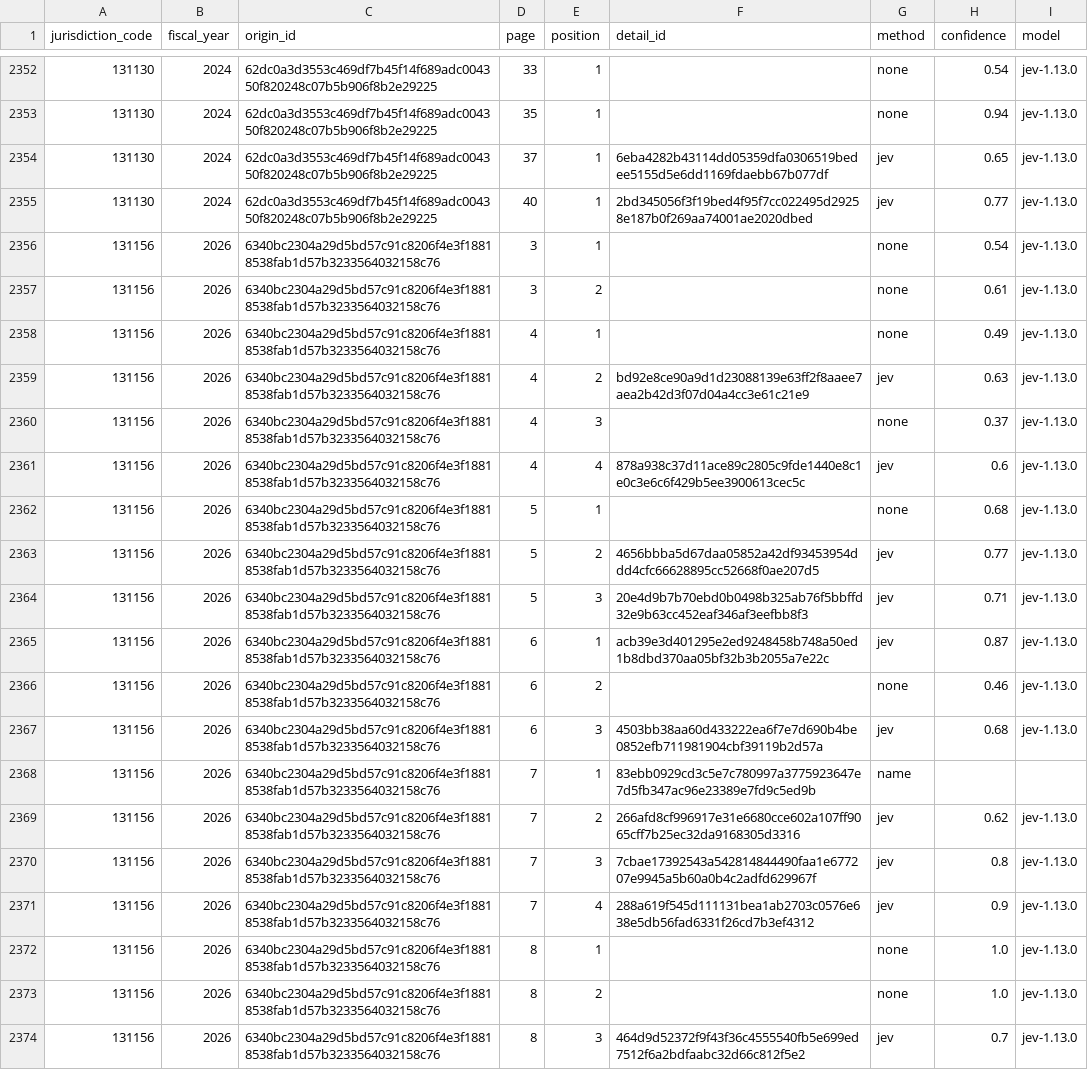
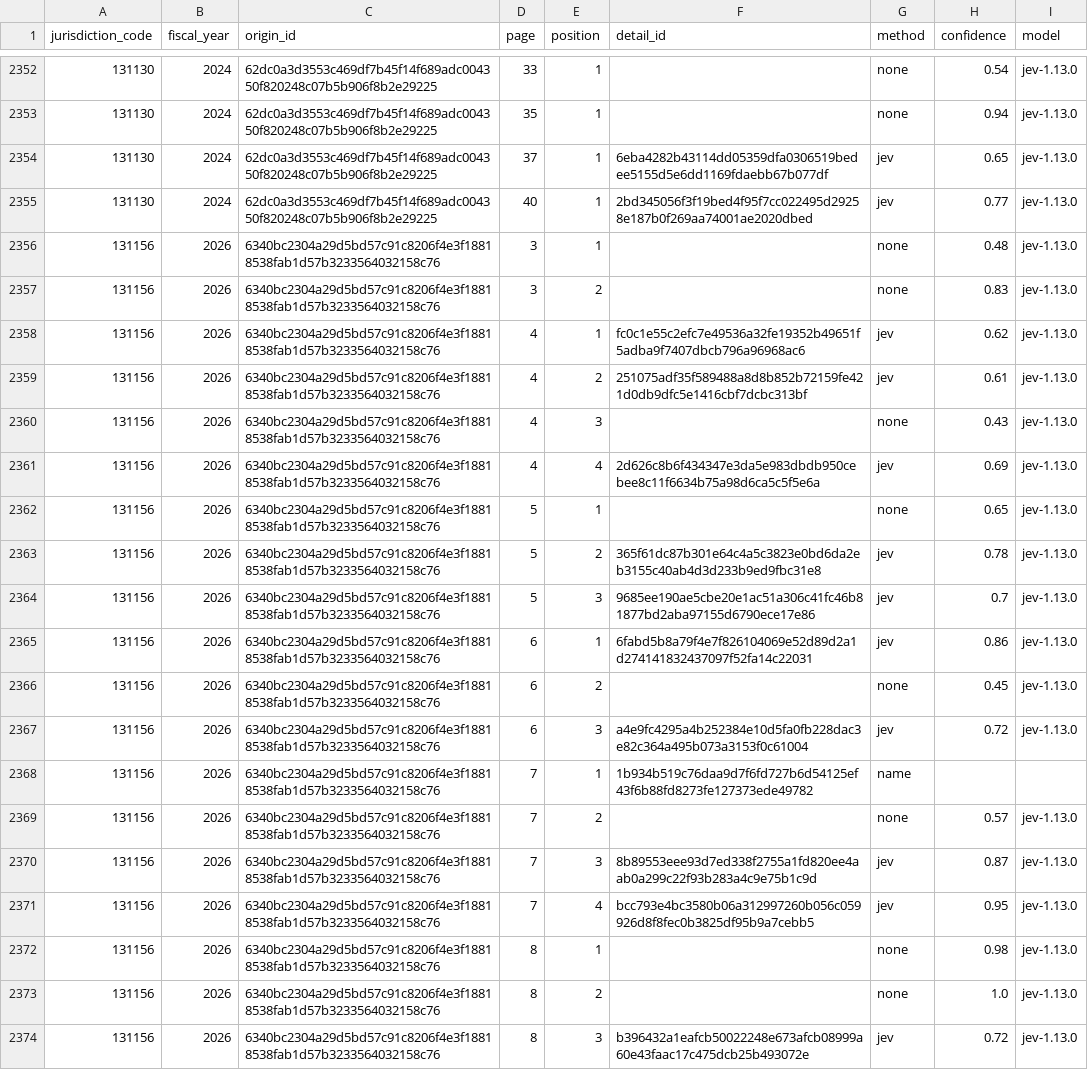
Before and after one commit to fudoki-hensansitu/fudoki, a CSV file: pipeline/dbt/seeds/project/budget_measure_link.csv, drawn as a sheet; only a part is shown, gaps mark what is left out; the diff covers the shown part only.

```diff
--- a/pipeline/dbt/seeds/project/budget_measure_link.csv
+++ b/pipeline/dbt/seeds/project/budget_measure_link.csv
@@ -2355,20 +2355,20 @@ jurisdiction_code,fiscal_year,origin_id,page,position,detail_id,method,confidenc
 131130,2024,62dc0a3d3553c469df7b45f14f689adc004350f820248c07b5b906f8b2e29225,40,1,2bd345056f3f19bed4f95f7cc022495d29258e187b0f269aa74001ae2020dbed,jev,0.77,jev-1.13.0
-131156,2026,6340bc2304a29d5bd57c91c8206f4e3f18818538fab1d57b3233564032158c76,3,1,,none,0.54,jev-1.13.0
-131156,2026,6340bc2304a29d5bd57c91c8206f4e3f18818538fab1d57b3233564032158c76,3,2,,none,0.61,jev-1.13.0
-131156,2026,6340bc2304a29d5bd57c91c8206f4e3f18818538fab1d57b3233564032158c76,4,1,,none,0.49,jev-1.13.0
-131156,2026,6340bc2304a29d5bd57c91c8206f4e3f18818538fab1d57b3233564032158c76,4,2,bd92e8ce90a9d1d23088139e63ff2f8aaee7aea2b42d3f07d04a4cc3e61c21e9,jev,0.63,jev-1.13.0
-131156,2026,6340bc2304a29d5bd57c91c8206f4e3f18818538fab1d57b3233564032158c76,4,3,,none,0.37,jev-1.13.0
-131156,2026,6340bc2304a29d5bd57c91c8206f4e3f18818538fab1d57b3233564032158c76,4,4,878a938c37d11ace89c2805c9fde1440e8c1e0c3e6c6f429b5ee3900613cec5c,jev,0.6,jev-1.13.0
-131156,2026,6340bc2304a29d5bd57c91c8206f4e3f18818538fab1d57b3233564032158c76,5,1,,none,0.68,jev-1.13.0
-131156,2026,6340bc2304a29d5bd57c91c8206f4e3f18818538fab1d57b3233564032158c76,5,2,4656bbba5d67daa05852a42df93453954ddd4cfc66628895cc52668f0ae207d5,jev,0.77,jev-1.13.0
-131156,2026,6340bc2304a29d5bd57c91c8206f4e3f18818538fab1d57b3233564032158c76,5,3,20e4d9b7b70ebd0b0498b325ab76f5bbffd32e9b63cc452eaf346af3eefbb8f3,jev,0.71,jev-1.13.0
-131156,2026,6340bc2304a29d5bd57c91c8206f4e3f18818538fab1d57b3233564032158c76,6,1,acb39e3d401295e2ed9248458b748a50ed1b8dbd370aa05bf32b3b2055a7e22c,jev,0.87,jev-1.13.0
-131156,2026,6340bc2304a29d5bd57c91c8206f4e3f18818538fab1d57b3233564032158c76,6,2,,none,0.46,jev-1.13.0
-131156,2026,6340bc2304a29d5bd57c91c8206f4e3f18818538fab1d57b3233564032158c76,6,3,4503bb38aa60d433222ea6f7e7d690b4be0852efb711981904cbf39119b2d57a,jev,0.68,jev-1.13.0
-131156,2026,6340bc2304a29d5bd57c91c8206f4e3f18818538fab1d57b3233564032158c76,7,1,83ebb0929cd3c5e7c780997a3775923647e7d5fb347ac96e23389e7fd9c5ed9b,name,,
-131156,2026,6340bc2304a29d5bd57c91c8206f4e3f18818538fab1d57b3233564032158c76,7,2,266afd8cf996917e31e6680cce602a107ff9065cff7b25ec32da9168305d3316,jev,0.62,jev-1.13.0
-131156,2026,6340bc2304a29d5bd57c91c8206f4e3f18818538fab1d57b3233564032158c76,7,3,7cbae17392543a542814844490faa1e677207e9945a5b60a0b4c2adfd629967f,jev,0.8,jev-1.13.0
-131156,2026,6340bc2304a29d5bd57c91c8206f4e3f18818538fab1d57b3233564032158c76,7,4,288a619f545d111131bea1ab2703c0576e638e5db56fad6331f26cd7b3ef4312,jev,0.9,jev-1.13.0
-131156,2026,6340bc2304a29d5bd57c91c8206f4e3f18818538fab1d57b3233564032158c76,8,1,,none,1.0,jev-1.13.0
+131156,2026,6340bc2304a29d5bd57c91c8206f4e3f18818538fab1d57b3233564032158c76,3,1,,none,0.48,jev-1.13.0
+131156,2026,6340bc2304a29d5bd57c91c8206f4e3f18818538fab1d57b3233564032158c76,3,2,,none,0.83,jev-1.13.0
+131156,2026,6340bc2304a29d5bd57c91c8206f4e3f18818538fab1d57b3233564032158c76,4,1,fc0c1e55c2efc7e49536a32fe19352b49651f5adba9f7407dbcb796a96968ac6,jev,0.62,jev-1.13.0
+131156,2026,6340bc2304a29d5bd57c91c8206f4e3f18818538fab1d57b3233564032158c76,4,2,251075adf35f589488a8d8b852b72159fe421d0db9dfc5e1416cbf7dcbc313bf,jev,0.61,jev-1.13.0
+131156,2026,6340bc2304a29d5bd57c91c8206f4e3f18818538fab1d57b3233564032158c76,4,3,,none,0.43,jev-1.13.0
+131156,2026,6340bc2304a29d5bd57c91c8206f4e3f18818538fab1d57b3233564032158c76,4,4,2d626c8b6f434347e3da5e983dbdb950cebee8c11f6634b75a98d6ca5c5f5e6a,jev,0.69,jev-1.13.0
+131156,2026,6340bc2304a29d5bd57c91c8206f4e3f18818538fab1d57b3233564032158c76,5,1,,none,0.65,jev-1.13.0
+131156,2026,6340bc2304a29d5bd57c91c8206f4e3f18818538fab1d57b3233564032158c76,5,2,365f61dc87b301e64c4a5c3823e0bd6da2eb3155c40ab4d3d233b9ed9fbc31e8,jev,0.78,jev-1.13.0
+131156,2026,6340bc2304a29d5bd57c91c8206f4e3f18818538fab1d57b3233564032158c76,5,3,9685ee190ae5cbe20e1ac51a306c41fc46b81877bd2aba97155d6790ece17e86,jev,0.7,jev-1.13.0
+131156,2026,6340bc2304a29d5bd57c91c8206f4e3f18818538fab1d57b3233564032158c76,6,1,6fabd5b8a79f4e7f826104069e52d89d2a1d274141832437097f52fa14c22031,jev,0.86,jev-1.13.0
+131156,2026,6340bc2304a29d5bd57c91c8206f4e3f18818538fab1d57b3233564032158c76,6,2,,none,0.45,jev-1.13.0
+131156,2026,6340bc2304a29d5bd57c91c8206f4e3f18818538fab1d57b3233564032158c76,6,3,a4e9fc4295a4b252384e10d5fa0fb228dac3e82c364a495b073a3153f0c61004,jev,0.72,jev-1.13.0
+131156,2026,6340bc2304a29d5bd57c91c8206f4e3f18818538fab1d57b3233564032158c76,7,1,1b934b519c76daa9d7f6fd727b6d54125ef43f6b88fd8273fe127373ede49782,name,,
+131156,2026,6340bc2304a29d5bd57c91c8206f4e3f18818538fab1d57b3233564032158c76,7,2,,none,0.57,jev-1.13.0
+131156,2026,6340bc2304a29d5bd57c91c8206f4e3f18818538fab1d57b3233564032158c76,7,3,8b89553eee93d7ed338f2755a1fd820ee4aab0a299c22f93b283a4c9e75b1c9d,jev,0.87,jev-1.13.0
+131156,2026,6340bc2304a29d5bd57c91c8206f4e3f18818538fab1d57b3233564032158c76,7,4,bcc793e4bc3580b06a312997260b056c059926d8f8fec0b3825df95b9a7cebb5,jev,0.95,jev-1.13.0
+131156,2026,6340bc2304a29d5bd57c91c8206f4e3f18818538fab1d57b3233564032158c76,8,1,,none,0.98,jev-1.13.0
 131156,2026,6340bc2304a29d5bd57c91c8206f4e3f18818538fab1d57b3233564032158c76,8,2,,none,1.0,jev-1.13.0
-131156,2026,6340bc2304a29d5bd57c91c8206f4e3f18818538fab1d57b3233564032158c76,8,3,464d9d52372f9f43f36c4555540fb5e699ed7512f6a2bdfaabc32d66c812f5e2,jev,0.7,jev-1.13.0
+131156,2026,6340bc2304a29d5bd57c91c8206f4e3f18818538fab1d57b3233564032158c76,8,3,b396432a1eafcb50022248e673afcb08999a60e43faac17c475dcb25b493072e,jev,0.72,jev-1.13.0
```
Also changed, not shown: 43 edited cells elsewhere in this file, 3 other files.
